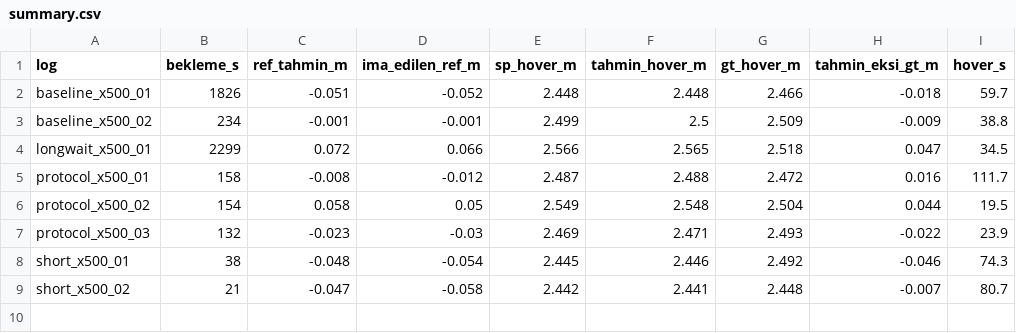
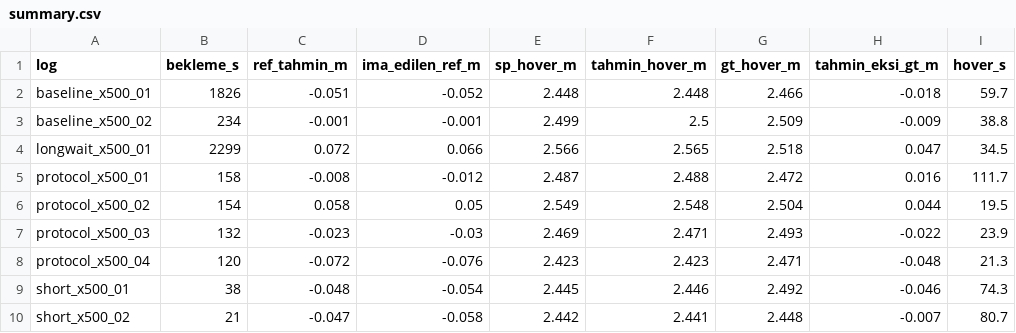
Before and after one commit to enginarslangezici/px4-sitl-altitude-validation, a CSV file: reports/summary.csv, drawn as a sheet; the diff names each change by its address in the sheet, - before the commit and + after, or states it on an @@ line.

Commit message:
Protokol ucusu 04

```diff
--- a/reports/summary.csv
+++ b/reports/summary.csv
+row 8: protocol_x500_04 | 120 | -0.072 | -0.076 | 2.423 | 2.423 | 2.471 | -0.048 | 21.3
```
